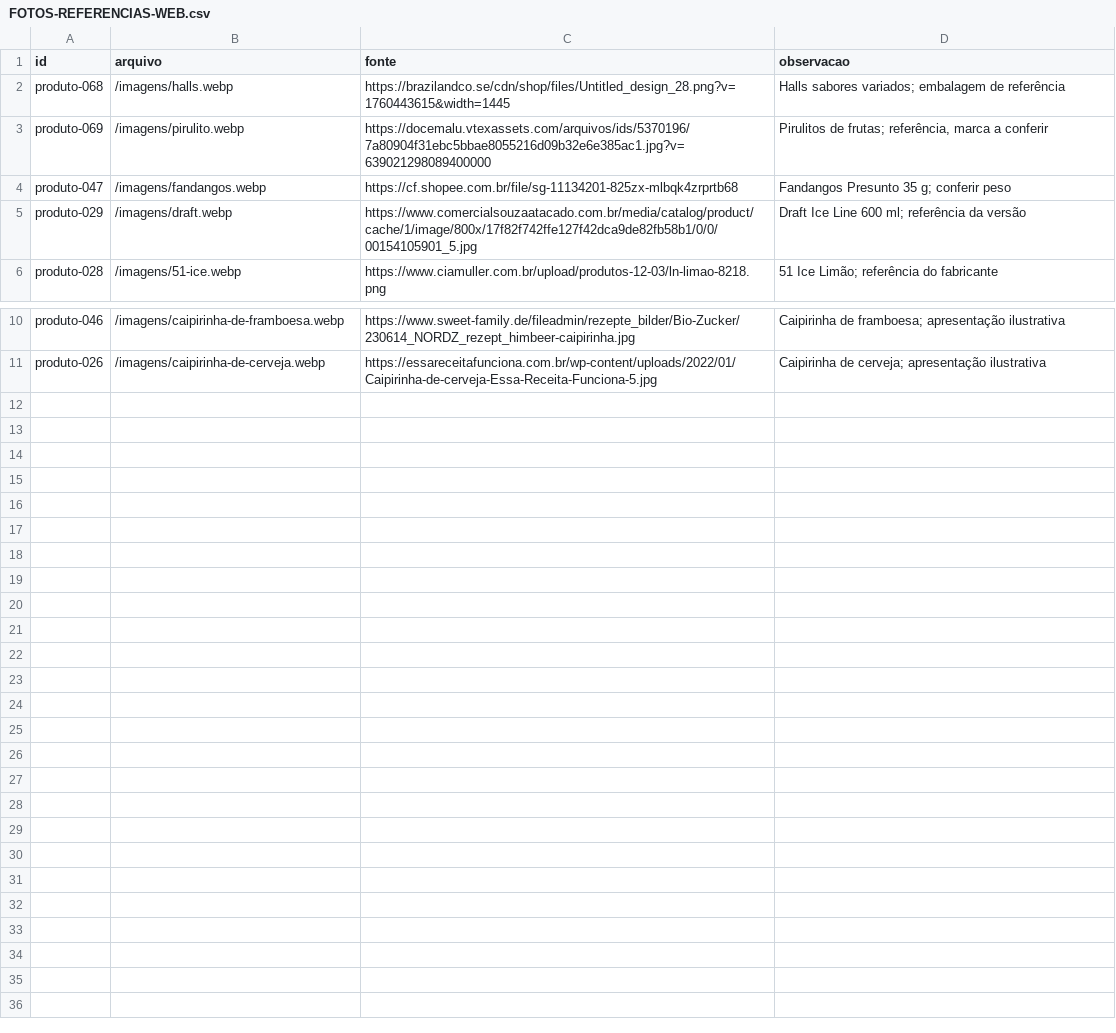
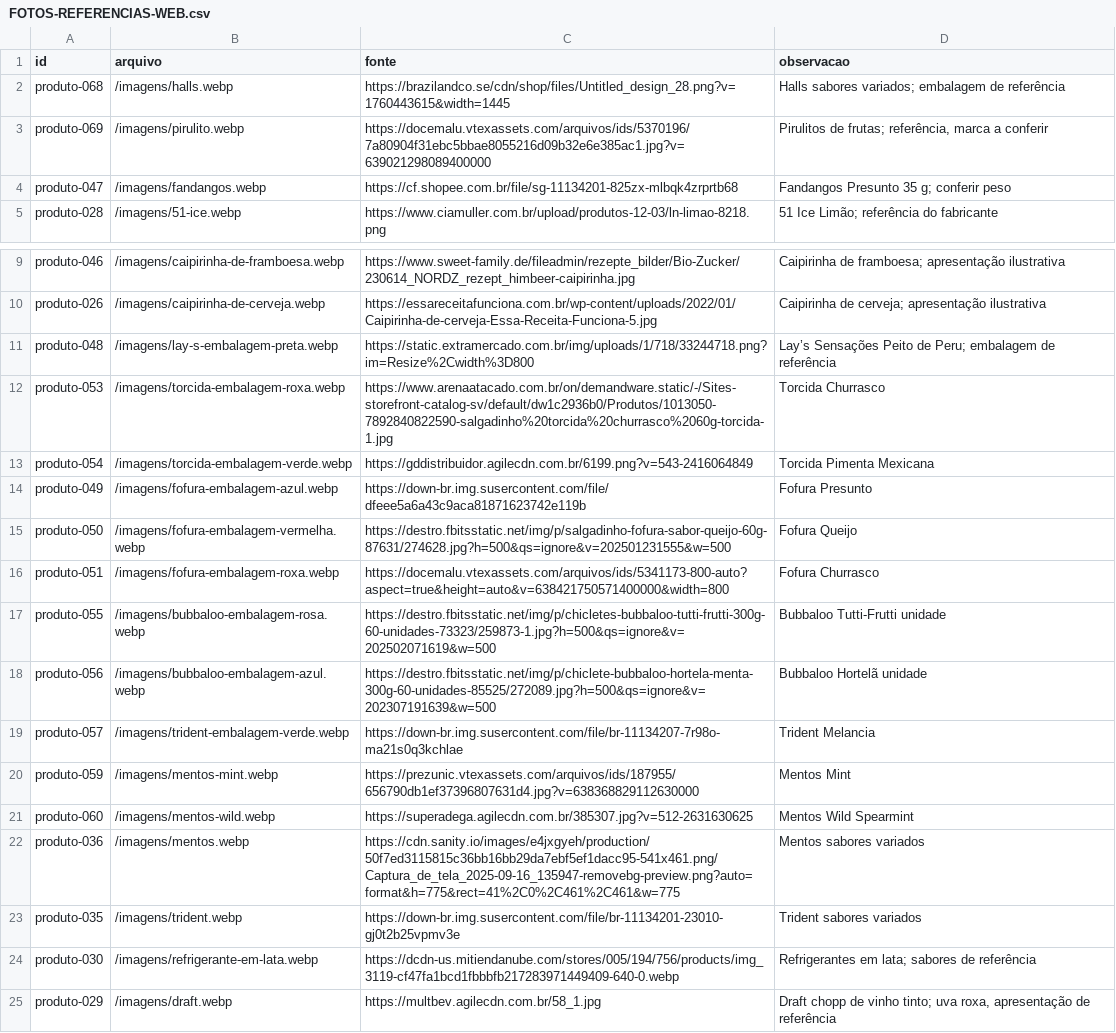
Before and after one commit to jeff1995sp/ADEGA, a CSV file: FOTOS-REFERENCIAS-WEB.csv, drawn as a sheet; only a part is shown, gaps mark what is left out; removed rows and columns are numbered as before the commit, all else as after; the diff names each change by its address in the sheet, - before the commit and + after, or states it on an @@ line.

```diff
--- a/FOTOS-REFERENCIAS-WEB.csv
+++ b/FOTOS-REFERENCIAS-WEB.csv
-row 5: produto-029 | /imagens/draft.webp | https://www.comercialsouzaatacado.com.br/media/catalog/product/cache/1/image/800x/17f82f742ffe127f42dca9de82fb58b1/0/0/00154105901_5.jpg | Draft Ice Line 600 ml; referência da versão
+row 11: produto-048 | /imagens/lay-s-embalagem-preta.webp | https://static.extramercado.com.br/img/uploads/1/718/33244718.png?im=Resize%2Cwidth%3D800 | Lay’s Sensações Peito de Peru; embalagem de referência
+row 12: produto-053 | /imagens/torcida-embalagem-roxa.webp | https://www.arenaatacado.com.br/on/demandware.static/-/Sites-storefront-catalog-sv/default/dw1c2936b0/Produtos/1013050-7892840822590-salgadinho%20torcida%20churrasco%2060g-torcida-1.jpg | Torcida Churrasco
+row 13: produto-054 | /imagens/torcida-embalagem-verde.webp | https://gddistribuidor.agilecdn.com.br/6199.png?v=543-2416064849 | Torcida Pimenta Mexicana
+row 14: produto-049 | /imagens/fofura-embalagem-azul.webp | https://down-br.img.susercontent.com/file/dfeee5a6a43c9aca81871623742e119b | Fofura Presunto
+row 15: produto-050 | /imagens/fofura-embalagem-vermelha.webp | https://destro.fbitsstatic.net/img/p/salgadinho-fofura-sabor-queijo-60g-87631/274628.jpg?h=500&qs=ignore&v=202501231555&w=500 | Fofura Queijo
+row 16: produto-051 | /imagens/fofura-embalagem-roxa.webp | https://docemalu.vtexassets.com/arquivos/ids/5341173-800-auto?aspect=true&height=auto&v=638421750571400000&width=800 | Fofura Churrasco
+row 17: produto-055 | /imagens/bubbaloo-embalagem-rosa.webp | https://destro.fbitsstatic.net/img/p/chicletes-bubbaloo-tutti-frutti-300g-60-unidades-73323/259873-1.jpg?h=500&qs=ignore&v=202502071619&w=500 | Bubbaloo Tutti-Frutti unidade
+row 18: produto-056 | /imagens/bubbaloo-embalagem-azul.webp | https://destro.fbitsstatic.net/img/p/chiclete-bubbaloo-hortela-menta-300g-60-unidades-85525/272089.jpg?h=500&qs=ignore&v=202307191639&w=500 | Bubbaloo Hortelã unidade
+row 19: produto-057 | /imagens/trident-embalagem-verde.webp | https://down-br.img.susercontent.com/file/br-11134207-7r98o-ma21s0q3kchlae | Trident Melancia
+row 20: produto-059 | /imagens/mentos-mint.webp | https://prezunic.vtexassets.com/arquivos/ids/187955/656790db1ef37396807631d4.jpg?v=638368829112630000 | Mentos Mint
+row 21: produto-060 | /imagens/mentos-wild.webp | https://superadega.agilecdn.com.br/385307.jpg?v=512-2631630625 | Mentos Wild Spearmint
+row 22: produto-036 | /imagens/mentos.webp | https://cdn.sanity.io/images/e4jxgyeh/production/50f7ed3115815c36bb16bb29da7ebf5ef1dacc95-541x461.png/Captura_de_tela_2025-09-16_135947-removebg-preview.png?auto=format&h=775&rect=41%2C0%2C461%2C461&w=775 | Mentos sabores variados
+row 23: produto-035 | /imagens/trident.webp | https://down-br.img.susercontent.com/file/br-11134201-23010-gj0t2b25vpmv3e | Trident sabores variados
+row 24: produto-030 | /imagens/refrigerante-em-lata.webp | https://dcdn-us.mitiendanube.com/stores/005/194/756/products/img_3119-cf47fa1bcd1fbbbfb217283971449409-640-0.webp | Refrigerantes em lata; sabores de referência
+row 25: produto-029 | /imagens/draft.webp | https://multbev.agilecdn.com.br/58_1.jpg | Draft chopp de vinho tinto; uva roxa, apresentação de referência
```
Also changed, not shown: 16 other files.
